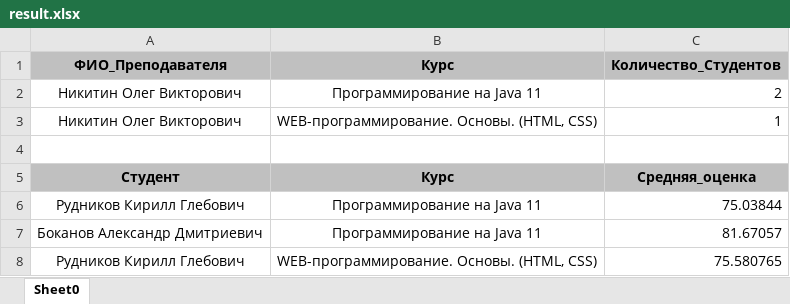
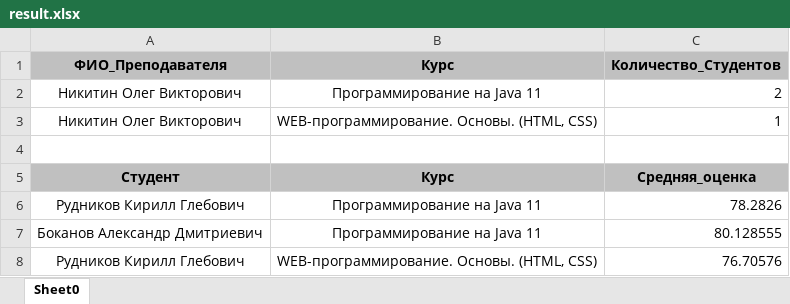
Before and after one commit to AlvionEurope/CourseModel, an Excel workbook: backend/src/main/resources/excel/result.xlsx, sheet Sheet0, drawn as a sheet; values as stored, in another font and other column widths than the file's, no borders; the diff names each change by its address in the sheet, - before the commit and + after, or states it on an @@ line.

```diff
--- a/backend/src/main/resources/excel/result.xlsx (sheet Sheet0)
+++ b/backend/src/main/resources/excel/result.xlsx (sheet Sheet0)
-C6 (Количество_Студентов): 75.03844
+C6 (Количество_Студентов): 78.2826
-C7 (Количество_Студентов): 81.67057
+C7 (Количество_Студентов): 80.128555
-C8 (Количество_Студентов): 75.580765
+C8 (Количество_Студентов): 76.70576
```
Also changed, not shown: 25 other files.
